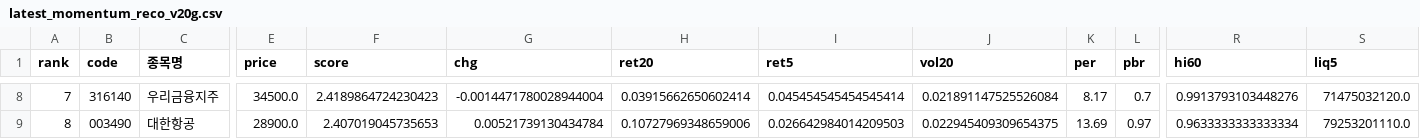
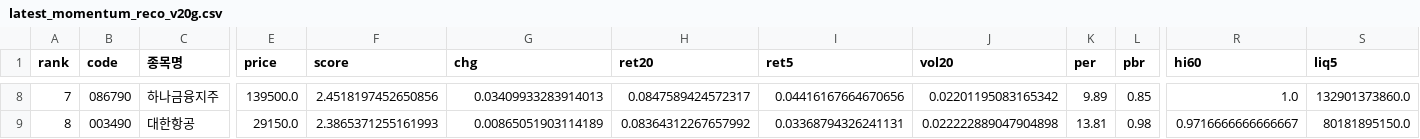
Before and after one commit to viniciusogh/kospi-quant, a CSV file: latest_momentum_reco_v20g.csv, drawn as a sheet; only a part is shown, gaps mark what is left out; the diff covers the shown part only; the diff names each change by its address in the sheet, - before the commit and + after, or states it on an @@ line.

```diff
--- a/latest_momentum_reco_v20g.csv
+++ b/latest_momentum_reco_v20g.csv
-B8 (code): 316140
+B8 (code): 086790
-C8 (종목명): 우리금융지주
+C8 (종목명): 하나금융지주
-E8 (price): 34500.0
+E8 (price): 139500.0
-F8 (score): 2.4189864724230423
+F8 (score): 2.4518197452650856
-G8 (chg): -0.0014471780028944004
+G8 (chg): 0.03409933283914013
-H8 (ret20): 0.03915662650602414
+H8 (ret20): 0.0847589424572317
-I8 (ret5): 0.045454545454545414
+I8 (ret5): 0.04416167664670656
-J8 (vol20): 0.021891147525526084
+J8 (vol20): 0.02201195083165342
-K8 (per): 8.17
+K8 (per): 9.89
-L8 (pbr): 0.7
+L8 (pbr): 0.85
-R8 (hi60): 0.9913793103448276
+R8 (hi60): 1.0
-S8 (liq5): 71475032120.0
+S8 (liq5): 132901373860.0
-E9 (price): 28900.0
+E9 (price): 29150.0
-F9 (score): 2.407019045735653
+F9 (score): 2.3865371255161993
-G9 (chg): 0.00521739130434784
+G9 (chg): 0.00865051903114189
-H9 (ret20): 0.10727969348659006
+H9 (ret20): 0.08364312267657992
-I9 (ret5): 0.026642984014209503
+I9 (ret5): 0.03368794326241131
-J9 (vol20): 0.022945409309654375
+J9 (vol20): 0.022222889047904898
-K9 (per): 13.69
+K9 (per): 13.81
-L9 (pbr): 0.97
+L9 (pbr): 0.98
-R9 (hi60): 0.9633333333333334
+R9 (hi60): 0.9716666666666667
-S9 (liq5): 79253201110.0
+S9 (liq5): 80181895150.0
```
Also changed, not shown: 141 edited cells elsewhere in this file, latest_momentum_reco.csv, momentum_history.csv, 2 other files.
